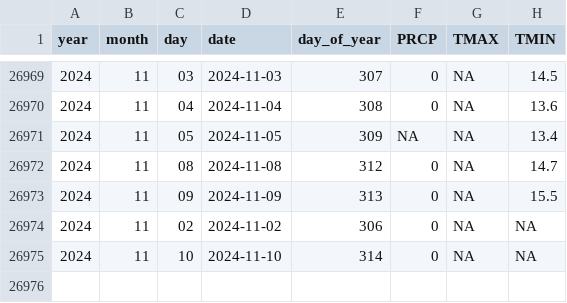
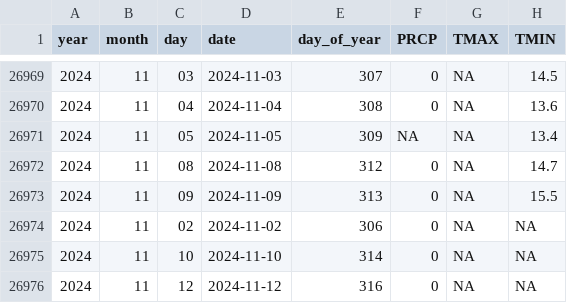
Before and after one commit to Pakillo/Sevilla-weather, a CSV file: data/GHCN_SPE00120512.csv, drawn as a sheet; only a part is shown, gaps mark what is left out; the diff names each change by its address in the sheet, - before the commit and + after, or states it on an @@ line.

```diff
--- a/data/GHCN_SPE00120512.csv
+++ b/data/GHCN_SPE00120512.csv
+row 26976: 2024 | 11 | 12 | 2024-11-12 | 316 | 0 | NA | NA
```
